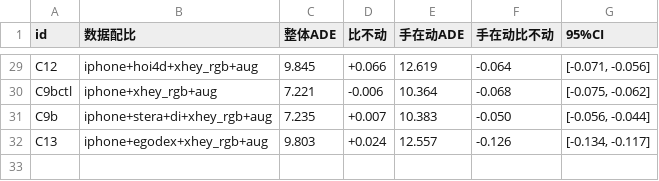
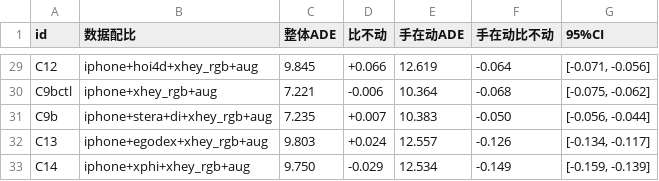
Before and after one commit to skyxiaobai/robot, a CSV file: experiments/report/summary.csv, drawn as a sheet; only a part is shown, gaps mark what is left out; the diff names each change by its address in the sheet, - before the commit and + after, or states it on an @@ line.

```diff
--- a/experiments/report/summary.csv
+++ b/experiments/report/summary.csv
+row 33: C14 | iphone+xphi+xhey_rgb+aug | 9.750 | -0.029 | 12.534 | -0.149 | [-0.159, -0.139]
```
Also changed, not shown: docs/xhey/ledger.csv, 14 other files.
